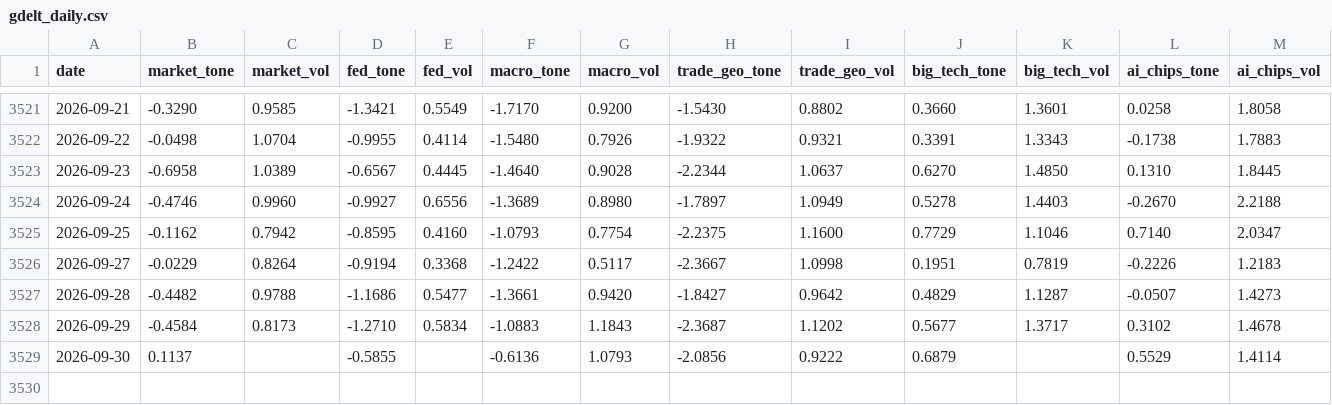
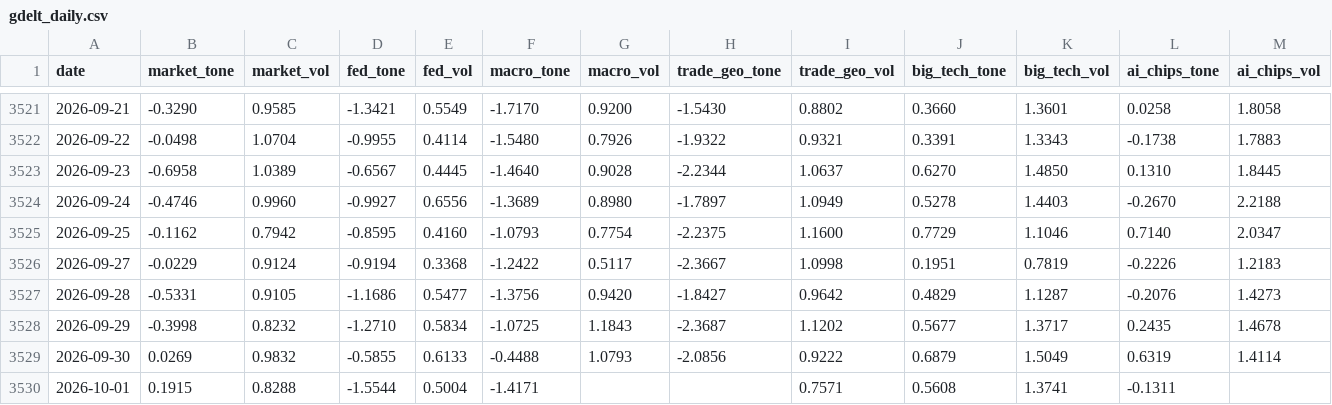
Before and after one commit to therbn12/nas100-data-relay, a CSV file: data/gdelt_daily.csv, drawn as a sheet; only a part is shown, gaps mark what is left out.

Commit message:
data refresh 2026-10-02T11:08:53Z

```diff
--- a/data/gdelt_daily.csv
+++ b/data/gdelt_daily.csv
@@ -3525,5 +3525,6 @@ date,market_tone,market_vol,fed_tone,fed_vol,macro_tone,macro_vol,trade_geo_tone
 2026-09-25,-0.1162,0.7942,-0.8595,0.4160,-1.0793,0.7754,-2.2375,1.1600,0.7729,1.1046,0.7140,2.0347
-2026-09-27,-0.0229,0.8264,-0.9194,0.3368,-1.2422,0.5117,-2.3667,1.0998,0.1951,0.7819,-0.2226,1.2183
-2026-09-28,-0.4482,0.9788,-1.1686,0.5477,-1.3661,0.9420,-1.8427,0.9642,0.4829,1.1287,-0.0507,1.4273
-2026-09-29,-0.4584,0.8173,-1.2710,0.5834,-1.0883,1.1843,-2.3687,1.1202,0.5677,1.3717,0.3102,1.4678
-2026-09-30,0.1137,,-0.5855,,-0.6136,1.0793,-2.0856,0.9222,0.6879,,0.5529,1.4114
+2026-09-27,-0.0229,0.9124,-0.9194,0.3368,-1.2422,0.5117,-2.3667,1.0998,0.1951,0.7819,-0.2226,1.2183
+2026-09-28,-0.5331,0.9105,-1.1686,0.5477,-1.3756,0.9420,-1.8427,0.9642,0.4829,1.1287,-0.2076,1.4273
+2026-09-29,-0.3998,0.8232,-1.2710,0.5834,-1.0725,1.1843,-2.3687,1.1202,0.5677,1.3717,0.2435,1.4678
+2026-09-30,0.0269,0.9832,-0.5855,0.6133,-0.4488,1.0793,-2.0856,0.9222,0.6879,1.5049,0.6319,1.4114
+2026-10-01,0.1915,0.8288,-1.5544,0.5004,-1.4171,,,0.7571,0.5608,1.3741,-0.1311,
```
